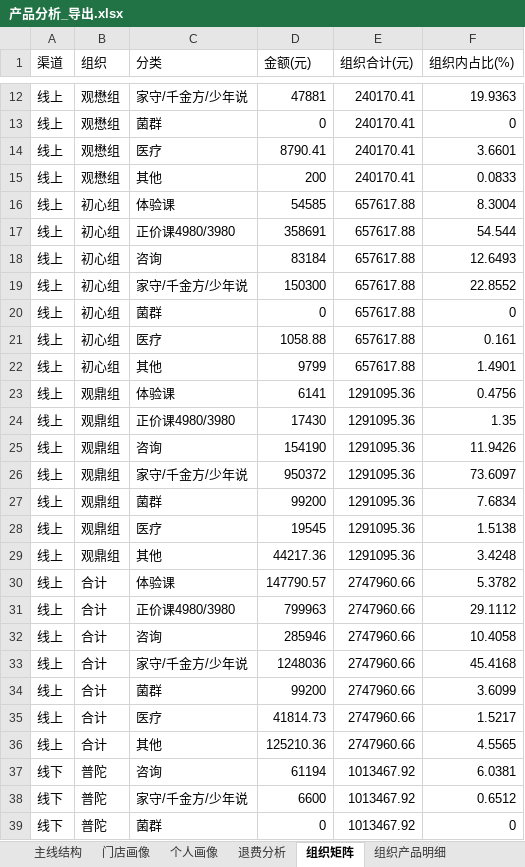
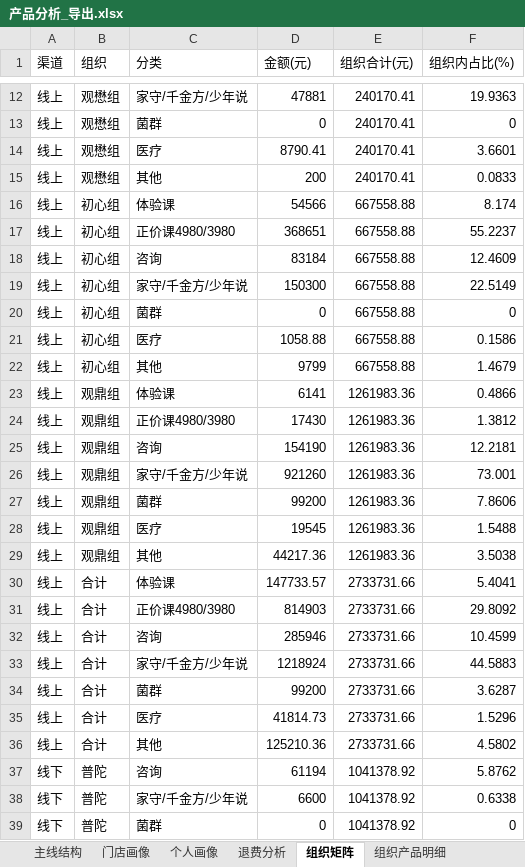
Before and after one commit to fannyqian/my-dashbord-for-guanxin, an Excel workbook: 产品分析_导出.xlsx, sheet 组织矩阵, drawn as a sheet; only a part is shown, gaps mark what is left out; values as stored, in another font and other column widths than the file's, no borders; the diff covers the shown part only; the diff names each change by its address in the sheet, - before the commit and + after, or states it on an @@ line.

```diff
--- a/产品分析_导出.xlsx (sheet 组织矩阵)
+++ b/产品分析_导出.xlsx (sheet 组织矩阵)
-D16 (金额(元)): 54585
+D16 (金额(元)): 54566
-E16:E22 (组织合计(元)): 657617.88
+E16:E22 (组织合计(元)): 667558.88
-F16 (组织内占比(%)): 8.3004
+F16 (组织内占比(%)): 8.174
-D17 (金额(元)): 358691
+D17 (金额(元)): 368651
-F17 (组织内占比(%)): 54.544
+F17 (组织内占比(%)): 55.2237
-F18 (组织内占比(%)): 12.6493
+F18 (组织内占比(%)): 12.4609
-F19 (组织内占比(%)): 22.8552
+F19 (组织内占比(%)): 22.5149
-F21 (组织内占比(%)): 0.161
+F21 (组织内占比(%)): 0.1586
-F22 (组织内占比(%)): 1.4901
+F22 (组织内占比(%)): 1.4679
-E23:E29 (组织合计(元)): 1291095.36
+E23:E29 (组织合计(元)): 1261983.36
-F23 (组织内占比(%)): 0.4756
+F23 (组织内占比(%)): 0.4866
-F24 (组织内占比(%)): 1.35
+F24 (组织内占比(%)): 1.3812
-F25 (组织内占比(%)): 11.9426
+F25 (组织内占比(%)): 12.2181
-D26 (金额(元)): 950372
+D26 (金额(元)): 921260
-F26 (组织内占比(%)): 73.6097
+F26 (组织内占比(%)): 73.001
-F27 (组织内占比(%)): 7.6834
+F27 (组织内占比(%)): 7.8606
-F28 (组织内占比(%)): 1.5138
+F28 (组织内占比(%)): 1.5488
-F29 (组织内占比(%)): 3.4248
+F29 (组织内占比(%)): 3.5038
-D30 (金额(元)): 147790.57
+D30 (金额(元)): 147733.57
-E30:E36 (组织合计(元)): 2747960.66
+E30:E36 (组织合计(元)): 2733731.66
-F30 (组织内占比(%)): 5.3782
+F30 (组织内占比(%)): 5.4041
-D31 (金额(元)): 799963
+D31 (金额(元)): 814903
-F31 (组织内占比(%)): 29.1112
+F31 (组织内占比(%)): 29.8092
-F32 (组织内占比(%)): 10.4058
+F32 (组织内占比(%)): 10.4599
-D33 (金额(元)): 1248036
+D33 (金额(元)): 1218924
-F33 (组织内占比(%)): 45.4168
+F33 (组织内占比(%)): 44.5883
-F34 (组织内占比(%)): 3.6099
+F34 (组织内占比(%)): 3.6287
-F35 (组织内占比(%)): 1.5217
+F35 (组织内占比(%)): 1.5296
-F36 (组织内占比(%)): 4.5565
+F36 (组织内占比(%)): 4.5802
-E37:E39 (组织合计(元)): 1013467.92
+E37:E39 (组织合计(元)): 1041378.92
-F37 (组织内占比(%)): 6.0381
+F37 (组织内占比(%)): 5.8762
-F38 (组织内占比(%)): 0.6512
+F38 (组织内占比(%)): 0.6338
```
Also changed, not shown: 105 edited cells elsewhere in this sheet, sheet 组织产品明细, sheet 退费分析, sheet 主线结构, sheet 个人画像, sheet 门店画像, 导出_总表.xlsx, 导出_总表_10月.xlsx, 6 other files.
